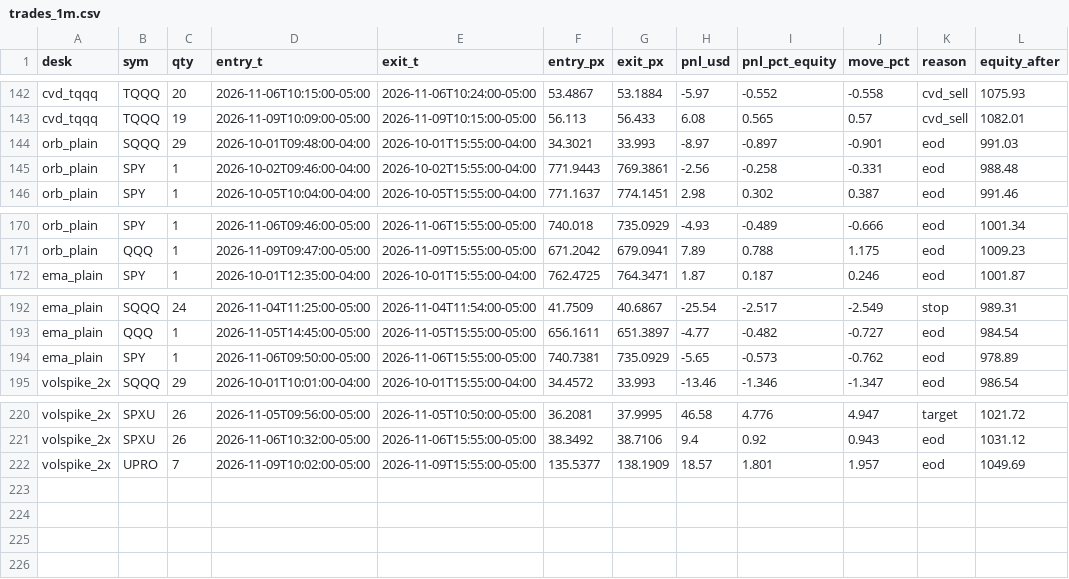
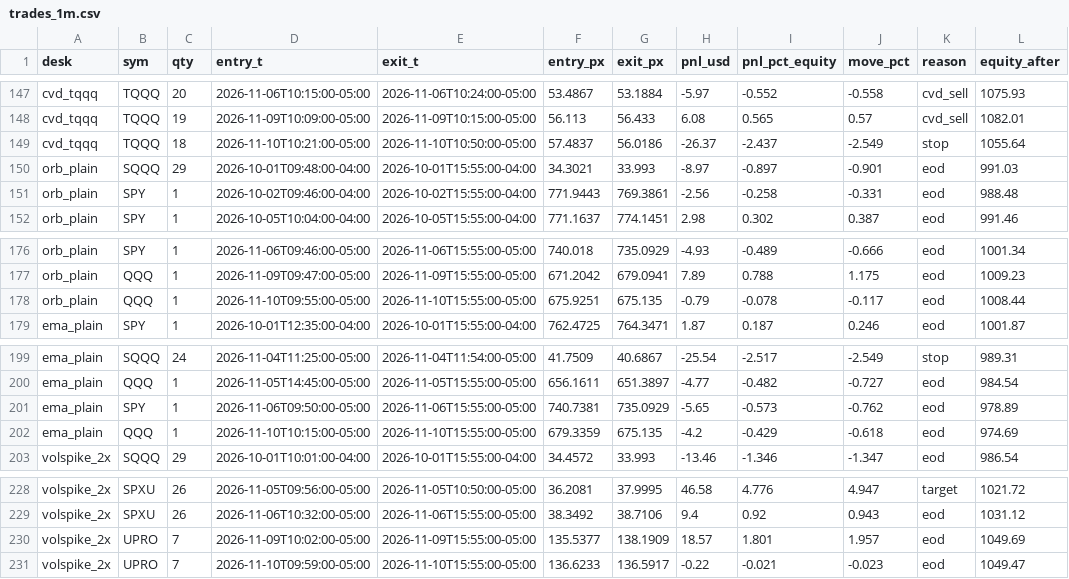
Before and after one commit to vivekgomathinayagam-ux/Trading-lab, a CSV file: backtests/floor/latest/trades_1m.csv, drawn as a sheet; only a part is shown, gaps mark what is left out; the diff covers the shown part only; the diff names each change by its address in the sheet, - before the commit and + after, or states it on an @@ line.

```diff
--- a/backtests/floor/latest/trades_1m.csv
+++ b/backtests/floor/latest/trades_1m.csv
+row 149: cvd_tqqq | TQQQ | 18 | 2026-11-10T10:21:00-05:00 | 2026-11-10T10:50:00-05:00 | 57.4837 | 56.0186 | -26.37 | -2.437 | -2.549 | stop | 1055.64
+row 178: orb_plain | QQQ | 1 | 2026-11-10T09:55:00-05:00 | 2026-11-10T15:55:00-05:00 | 675.9251 | 675.135 | -0.79 | -0.078 | -0.117 | eod | 1008.44
+row 202: ema_plain | QQQ | 1 | 2026-11-10T10:15:00-05:00 | 2026-11-10T15:55:00-05:00 | 679.3359 | 675.135 | -4.2 | -0.429 | -0.618 | eod | 974.69
+row 231: volspike_2x | UPRO | 7 | 2026-11-10T09:59:00-05:00 | 2026-11-10T15:55:00-05:00 | 136.6233 | 136.5917 | -0.22 | -0.021 | -0.023 | eod | 1049.47
```
Also changed, not shown: 5 added rows elsewhere in this file, 11 other files.
